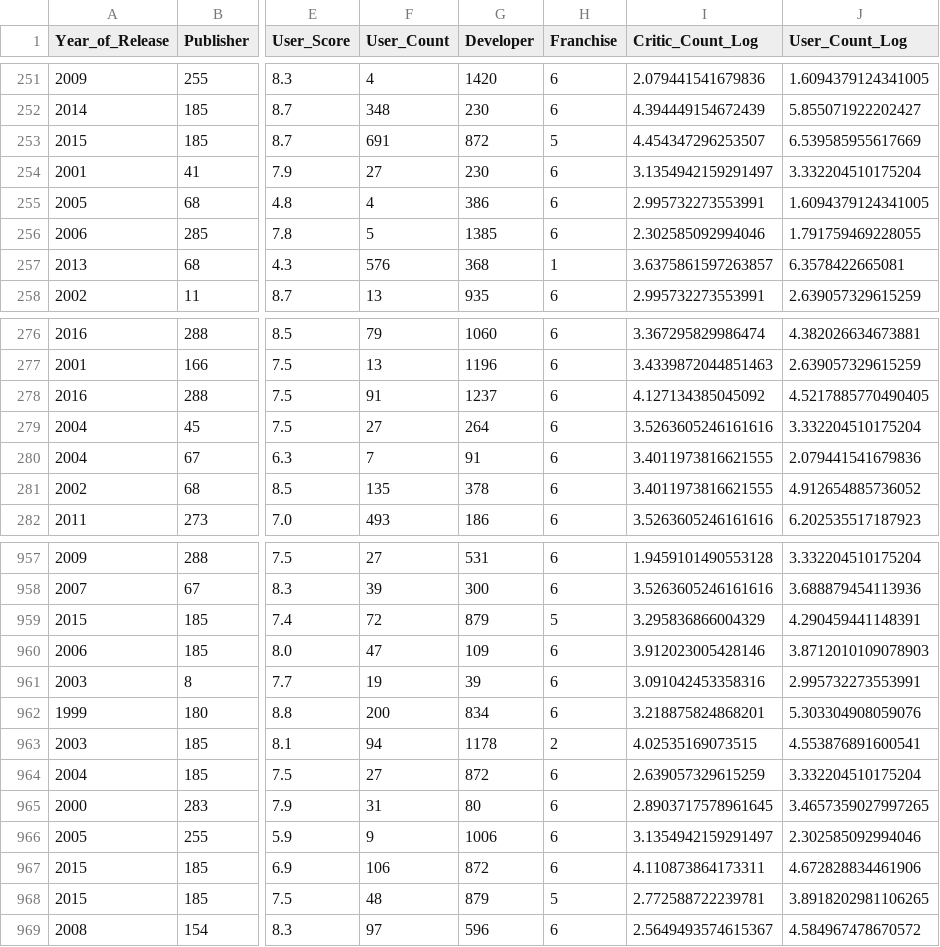
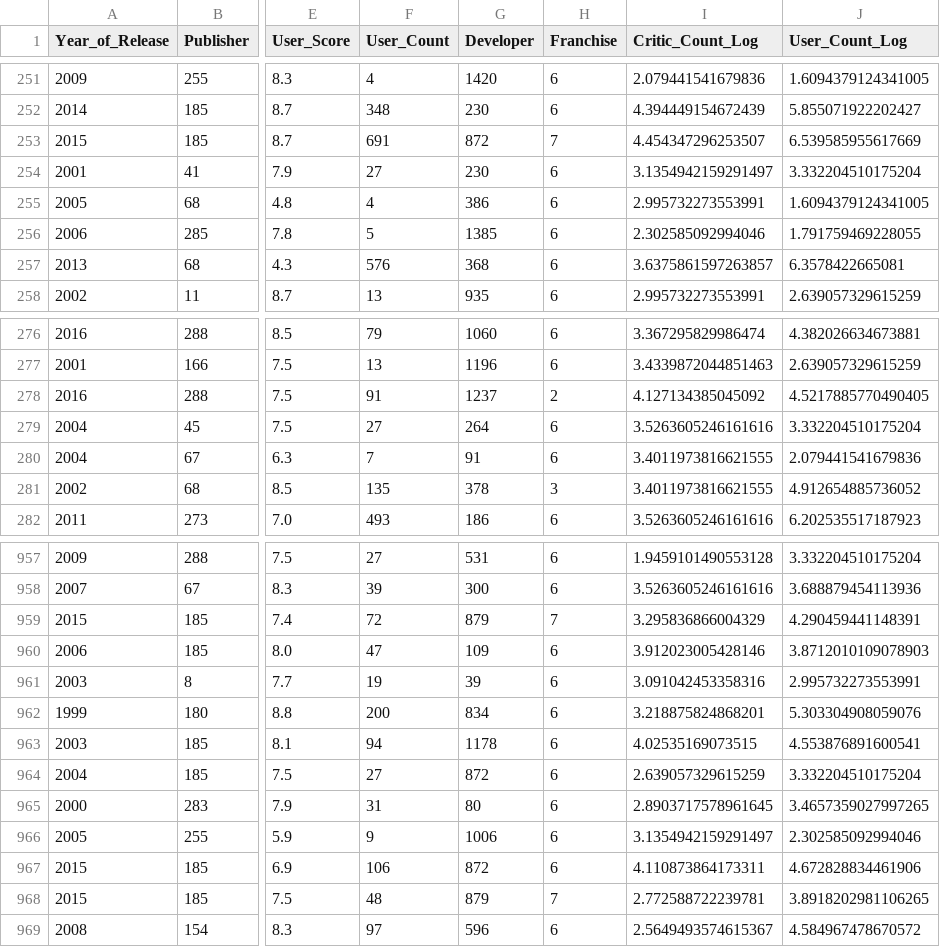
Before and after one commit to Aashi8810/ML_01_video_game_prediction, a CSV file: video_game_analysis/notebooks/FC110557_Siyas/dataSplits/X_test_encoded.csv, drawn as a sheet; only a part is shown, gaps mark what is left out; the diff covers the shown part only; the diff names each change by its address in the sheet, - before the commit and + after, or states it on an @@ line.

```diff
--- a/video_game_analysis/notebooks/FC110557_Siyas/dataSplits/X_test_encoded.csv
+++ b/video_game_analysis/notebooks/FC110557_Siyas/dataSplits/X_test_encoded.csv
-H253 (Franchise): 5
+H253 (Franchise): 7
-H257 (Franchise): 1
+H257 (Franchise): 6
-H278 (Franchise): 6
+H278 (Franchise): 2
-H281 (Franchise): 6
+H281 (Franchise): 3
-H959 (Franchise): 5
+H959 (Franchise): 7
-H963 (Franchise): 2
+H963 (Franchise): 6
-H968 (Franchise): 5
+H968 (Franchise): 7
```
Also changed, not shown: 68 edited cells elsewhere in this file, video_game_analysis/notebooks/FC110557_Siyas/dataSplits/X_test.csv, video_game_analysis/notebooks/FC110557_Siyas/dataSplits/X_train.csv, 8 other files.
